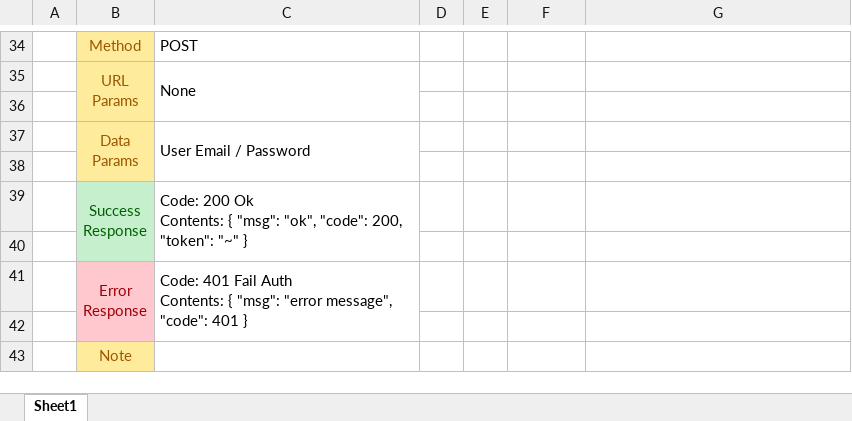
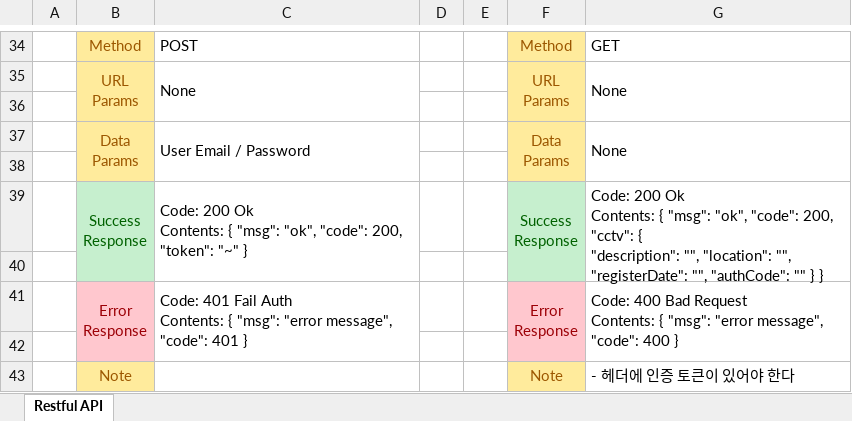
Before and after one commit to Duck528/OwlAPI, an Excel workbook: docs/v1.0/owl_api.xlsx, sheet Restful API, drawn as a sheet; only a part is shown, gaps mark what is left out; values as stored, in another font and other column widths than the file's, no borders; removed rows and columns are numbered as before the commit, all else as after; ↵ is a line break in a cell; the diff covers the shown part only; the diff names each change by its address in the sheet, - before the commit and + after, or states it on an @@ line.

Commit message:
create auth interceptor but not tested

```diff
--- a/docs/v1.0/owl_api.xlsx (sheet Restful API)
+++ b/docs/v1.0/owl_api.xlsx (sheet Restful API)
-sheet tab: Sheet1
+sheet tab: Restful API
-F34:F38 fill: none
+F34:F38 fill: #FFEB9C
-F34: (empty)
+F34: Method
-G34: (empty)
+G34: GET
-F35: (empty)
+F35: URL ↵ Params
+F35:F36 merged
-G35: (empty)
+G35: None
+G35:G36 merged
-F37: (empty)
+F37: Data ↵ Params
+F37:F38 merged
-G37: (empty)
+G37: None
+G37:G38 merged
-F39: (empty)
+F39: Success ↵ Response
-F39:F40 fill: none
+F39:F40 fill: #C6EFCE
+F39:F40 merged
-G39: (empty)
+G39: Code: 200 Ok ↵ Contents: { "msg": "ok", "code": 200, "cctv": { ↵ "description": "", "location": "", ↵ "registerDate": "", "authCode": "" } }
+G39:G40 merged
-F41: (empty)
+F41: Error ↵ Response
-F41:F42 fill: none
+F41:F42 fill: #FFC7CE
+F41:F42 merged
-G41: (empty)
+G41: Code: 400 Bad Request ↵ Contents: { "msg": "error message", "code": 400 }
+G41:G42 merged
-row 43:  | Note
+row 43:  | Note |  |  |  | Note | - 헤더에 인증 토큰이 있어야 한다
```
Also changed, not shown: 4 added rows, 4 removed rows, 12 edited cells, cell formats and merged cells elsewhere in this sheet, 5 other files.
